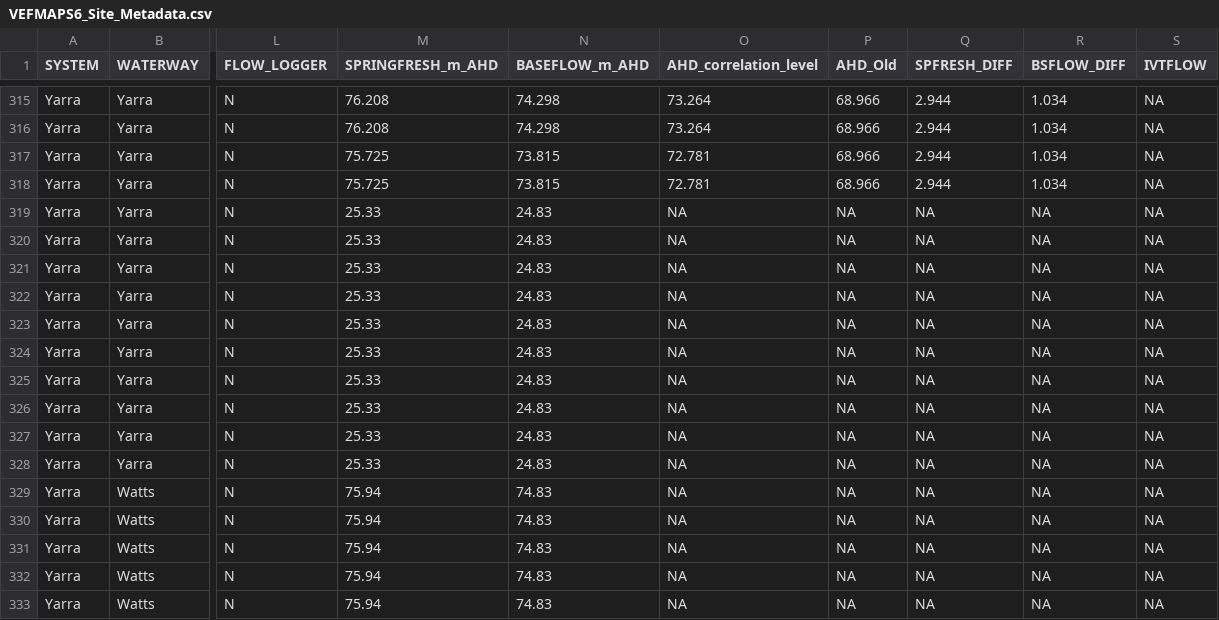
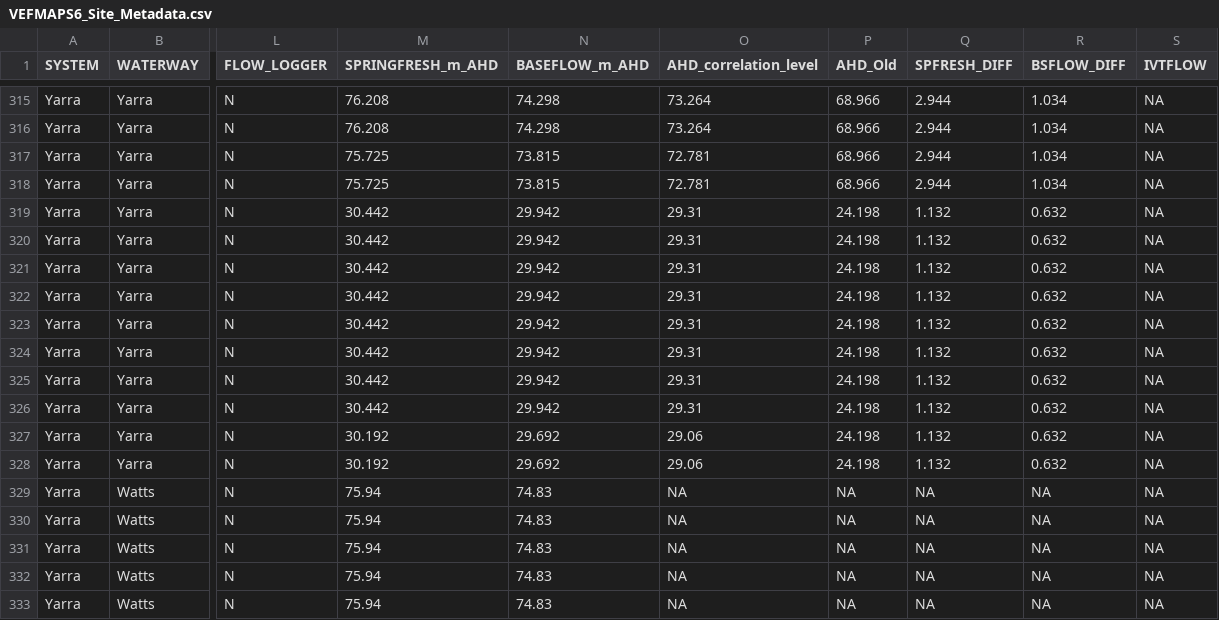
Before and after one commit to egouldo/VEFMAP_VEG_Stage6, a CSV file: data/raw_data/site_data/VEFMAPS6_Site_Metadata.csv, drawn as a sheet; only a part is shown, gaps mark what is left out; the diff names each change by its address in the sheet, - before the commit and + after, or states it on an @@ line.

Commit message:
Corrections to Warrandyte flow data

```diff
--- a/data/raw_data/site_data/VEFMAPS6_Site_Metadata.csv
+++ b/data/raw_data/site_data/VEFMAPS6_Site_Metadata.csv
-M319:M326 (SPRINGFRESH_m_AHD): 25.33
+M319:M326 (SPRINGFRESH_m_AHD): 30.442
-N319:N326 (BASEFLOW_m_AHD): 24.83
+N319:N326 (BASEFLOW_m_AHD): 29.942
-O319:O326 (AHD_correlation_level): NA
+O319:O326 (AHD_correlation_level): 29.31
-P319:P328 (AHD_Old): NA
+P319:P328 (AHD_Old): 24.198
-Q319:Q328 (SPFRESH_DIFF): NA
+Q319:Q328 (SPFRESH_DIFF): 1.132
-R319:R328 (BSFLOW_DIFF): NA
+R319:R328 (BSFLOW_DIFF): 0.632
-M327:M328 (SPRINGFRESH_m_AHD): 25.33
+M327:M328 (SPRINGFRESH_m_AHD): 30.192
-N327:N328 (BASEFLOW_m_AHD): 24.83
+N327:N328 (BASEFLOW_m_AHD): 29.692
-O327:O328 (AHD_correlation_level): NA
+O327:O328 (AHD_correlation_level): 29.06
```
